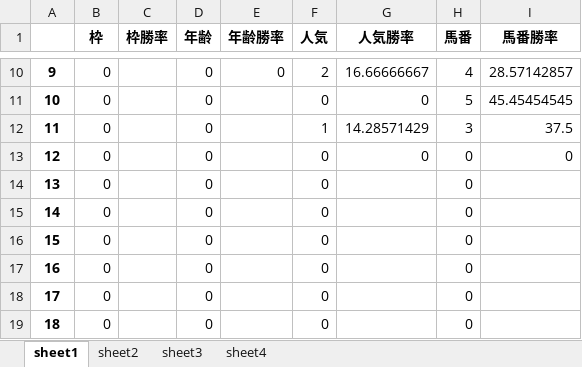
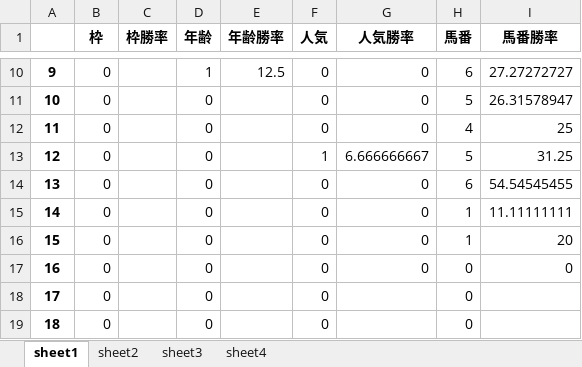
Before and after one commit to axxxhiratani/AkioAILocal, an Excel workbook: AkioAILocal/System_Tend/log.xlsx, sheet sheet1, drawn as a sheet; only a part is shown, gaps mark what is left out; values as stored, in another font and other column widths than the file's, no borders; the diff covers the shown part only; the diff names each change by its address in the sheet, - before the commit and + after, or states it on an @@ line.

```diff
--- a/AkioAILocal/System_Tend/log.xlsx (sheet sheet1)
+++ b/AkioAILocal/System_Tend/log.xlsx (sheet sheet1)
-D10 (年齢): 0
+D10 (年齢): 1
-E10 (年齢勝率): 0
+E10 (年齢勝率): 12.5
-F10 (人気): 2
+F10 (人気): 0
-G10 (人気勝率): 16.66666667
+G10 (人気勝率): 0
-H10 (馬番): 4
+H10 (馬番): 6
-I10 (馬番勝率): 28.57142857
+I10 (馬番勝率): 27.27272727
-I11 (馬番勝率): 45.45454545
+I11 (馬番勝率): 26.31578947
-F12 (人気): 1
+F12 (人気): 0
-G12 (人気勝率): 14.28571429
+G12 (人気勝率): 0
-H12 (馬番): 3
+H12 (馬番): 4
-I12 (馬番勝率): 37.5
+I12 (馬番勝率): 25
-F13 (人気): 0
+F13 (人気): 1
-G13 (人気勝率): 0
+G13 (人気勝率): 6.666666667
-H13 (馬番): 0
+H13 (馬番): 5
-I13 (馬番勝率): 0
+I13 (馬番勝率): 31.25
-G14:G17 (人気勝率): (empty)
+G14:G17 (人気勝率): 0
-H14 (馬番): 0
+H14 (馬番): 6
-I14 (馬番勝率): (empty)
+I14 (馬番勝率): 54.54545455
-H15:H16 (馬番): 0
+H15:H16 (馬番): 1
-I15 (馬番勝率): (empty)
+I15 (馬番勝率): 11.11111111
-I16 (馬番勝率): (empty)
+I16 (馬番勝率): 20
-I17 (馬番勝率): (empty)
+I17 (馬番勝率): 0
```
Also changed, not shown: 61 edited cells elsewhere in this sheet, sheet sheet3, sheet sheet4, sheet sheet2, AkioAILocal/maxinfo/大井ダ2000.xlsx, AkioAILocal/race_data/大井ダ2000.xlsx, 10 other files.
